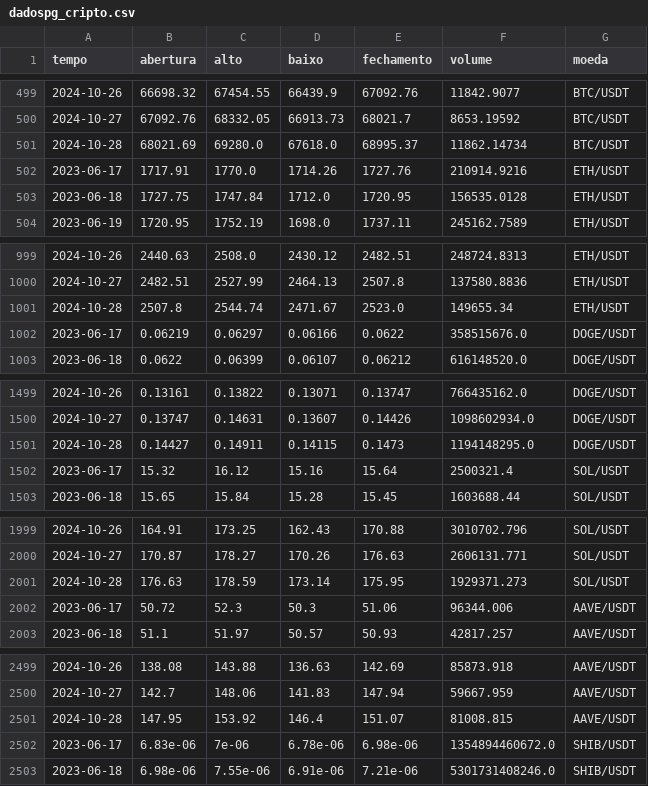
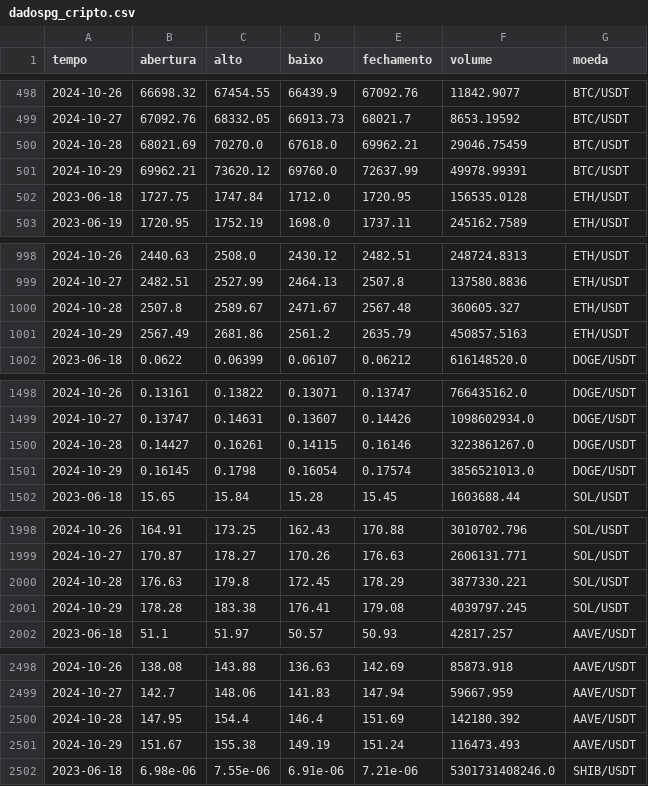
Before and after one commit to RodrigoDSVDF/DataScienseFinanc, a CSV file: dadospg_cripto.csv, drawn as a sheet; only a part is shown, gaps mark what is left out; the diff covers the shown part only.

Commit message:
Atualizando cpt

```diff
--- a/dadospg_cripto.csv
+++ b/dadospg_cripto.csv
@@ -500,4 +499,4 @@ tempo,abertura,alto,baixo,fechamento,volume,moeda
 2024-10-27,67092.76,68332.05,66913.73,68021.7,8653.19592,BTC/USDT
-2024-10-28,68021.69,69280.0,67618.0,68995.37,11862.14734,BTC/USDT
-2023-06-17,1717.91,1770.0,1714.26,1727.76,210914.9216,ETH/USDT
+2024-10-28,68021.69,70270.0,67618.0,69962.21,29046.75459,BTC/USDT
+2024-10-29,69962.21,73620.12,69760.0,72637.99,49978.99391,BTC/USDT
 2023-06-18,1727.75,1747.84,1712.0,1720.95,156535.0128,ETH/USDT
@@ -1000,4 +999,4 @@ tempo,abertura,alto,baixo,fechamento,volume,moeda
 2024-10-27,2482.51,2527.99,2464.13,2507.8,137580.8836,ETH/USDT
-2024-10-28,2507.8,2544.74,2471.67,2523.0,149655.34,ETH/USDT
-2023-06-17,0.06219,0.06297,0.06166,0.0622,358515676.0,DOGE/USDT
+2024-10-28,2507.8,2589.67,2471.67,2567.48,360605.327,ETH/USDT
+2024-10-29,2567.49,2681.86,2561.2,2635.79,450857.5163,ETH/USDT
 2023-06-18,0.0622,0.06399,0.06107,0.06212,616148520.0,DOGE/USDT
@@ -1500,4 +1499,4 @@ tempo,abertura,alto,baixo,fechamento,volume,moeda
 2024-10-27,0.13747,0.14631,0.13607,0.14426,1098602934.0,DOGE/USDT
-2024-10-28,0.14427,0.14911,0.14115,0.1473,1194148295.0,DOGE/USDT
-2023-06-17,15.32,16.12,15.16,15.64,2500321.4,SOL/USDT
+2024-10-28,0.14427,0.16261,0.14115,0.16146,3223861267.0,DOGE/USDT
+2024-10-29,0.16145,0.1798,0.16054,0.17574,3856521013.0,DOGE/USDT
 2023-06-18,15.65,15.84,15.28,15.45,1603688.44,SOL/USDT
@@ -2000,4 +1999,4 @@ tempo,abertura,alto,baixo,fechamento,volume,moeda
 2024-10-27,170.87,178.27,170.26,176.63,2606131.771,SOL/USDT
-2024-10-28,176.63,178.59,173.14,175.95,1929371.273,SOL/USDT
-2023-06-17,50.72,52.3,50.3,51.06,96344.006,AAVE/USDT
+2024-10-28,176.63,179.8,172.45,178.29,3877330.221,SOL/USDT
+2024-10-29,178.28,183.38,176.41,179.08,4039797.245,SOL/USDT
 2023-06-18,51.1,51.97,50.57,50.93,42817.257,AAVE/USDT
@@ -2500,4 +2499,4 @@ tempo,abertura,alto,baixo,fechamento,volume,moeda
 2024-10-27,142.7,148.06,141.83,147.94,59667.959,AAVE/USDT
-2024-10-28,147.95,153.92,146.4,151.07,81008.815,AAVE/USDT
-2023-06-17,6.83e-06,7e-06,6.78e-06,6.98e-06,1354894460672.0,SHIB/USDT
+2024-10-28,147.95,154.4,146.4,151.69,142180.392,AAVE/USDT
+2024-10-29,151.67,155.38,149.19,151.24,116473.493,AAVE/USDT
 2023-06-18,6.98e-06,7.55e-06,6.91e-06,7.21e-06,5301731408246.0,SHIB/USDT
```
Also changed, not shown: 2 added rows, 2 removed rows and 6 edited cells elsewhere in this file.
